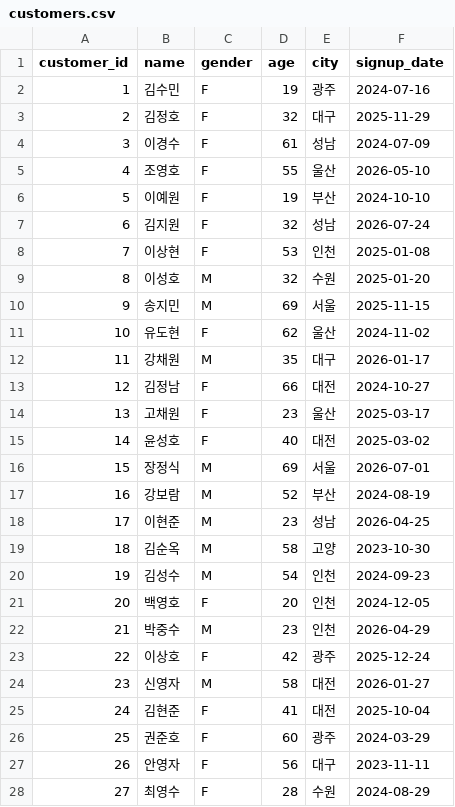
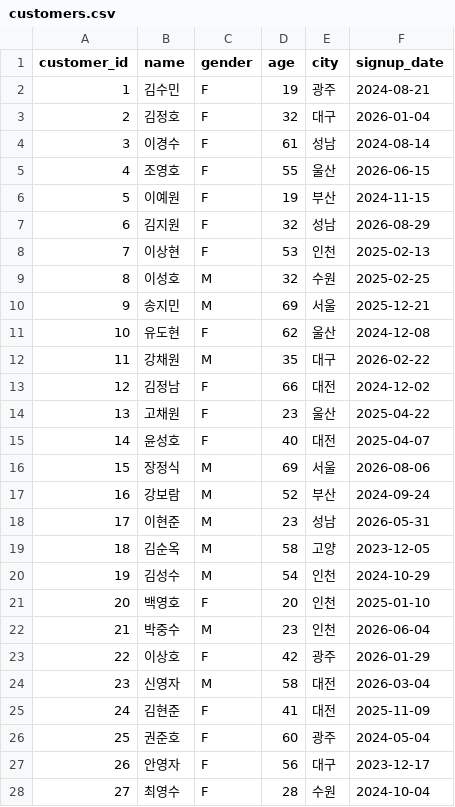
Before and after one commit to dydtlsrl/ai-data-analysis, a CSV file: data/raw/customers.csv, drawn as a sheet; only a part is shown; the diff covers the shown part only.

```diff
--- a/data/raw/customers.csv
+++ b/data/raw/customers.csv
@@ -1,28 +1,28 @@
 customer_id,name,gender,age,city,signup_date
-1,김수민,F,19,광주,2024-07-16
-2,김정호,F,32,대구,2025-11-29
-3,이경수,F,61,성남,2024-07-09
-4,조영호,F,55,울산,2026-05-10
-5,이예원,F,19,부산,2024-10-10
-6,김지원,F,32,성남,2026-07-24
-7,이상현,F,53,인천,2025-01-08
-8,이성호,M,32,수원,2025-01-20
-9,송지민,M,69,서울,2025-11-15
-10,유도현,F,62,울산,2024-11-02
-11,강채원,M,35,대구,2026-01-17
-12,김정남,F,66,대전,2024-10-27
-13,고채원,F,23,울산,2025-03-17
-14,윤성호,F,40,대전,2025-03-02
-15,장정식,M,69,서울,2026-07-01
-16,강보람,M,52,부산,2024-08-19
-17,이현준,M,23,성남,2026-04-25
-18,김순옥,M,58,고양,2023-10-30
-19,김성수,M,54,인천,2024-09-23
-20,백영호,F,20,인천,2024-12-05
-21,박중수,M,23,인천,2026-04-29
-22,이상호,F,42,광주,2025-12-24
-23,신영자,M,58,대전,2026-01-27
-24,김현준,F,41,대전,2025-10-04
-25,권준호,F,60,광주,2024-03-29
-26,안영자,F,56,대구,2023-11-11
-27,최영수,F,28,수원,2024-08-29
+1,김수민,F,19,광주,2024-08-21
+2,김정호,F,32,대구,2026-01-04
+3,이경수,F,61,성남,2024-08-14
+4,조영호,F,55,울산,2026-06-15
+5,이예원,F,19,부산,2024-11-15
+6,김지원,F,32,성남,2026-08-29
+7,이상현,F,53,인천,2025-02-13
+8,이성호,M,32,수원,2025-02-25
+9,송지민,M,69,서울,2025-12-21
+10,유도현,F,62,울산,2024-12-08
+11,강채원,M,35,대구,2026-02-22
+12,김정남,F,66,대전,2024-12-02
+13,고채원,F,23,울산,2025-04-22
+14,윤성호,F,40,대전,2025-04-07
+15,장정식,M,69,서울,2026-08-06
+16,강보람,M,52,부산,2024-09-24
+17,이현준,M,23,성남,2026-05-31
+18,김순옥,M,58,고양,2023-12-05
+19,김성수,M,54,인천,2024-10-29
+20,백영호,F,20,인천,2025-01-10
+21,박중수,M,23,인천,2026-06-04
+22,이상호,F,42,광주,2026-01-29
+23,신영자,M,58,대전,2026-03-04
+24,김현준,F,41,대전,2025-11-09
+25,권준호,F,60,광주,2024-05-04
+26,안영자,F,56,대구,2023-12-17
+27,최영수,F,28,수원,2024-10-04
```
Also changed, not shown: 123 edited cells elsewhere in this file, data/raw/order_items.csv, data/raw/orders.csv, 10 other files.
